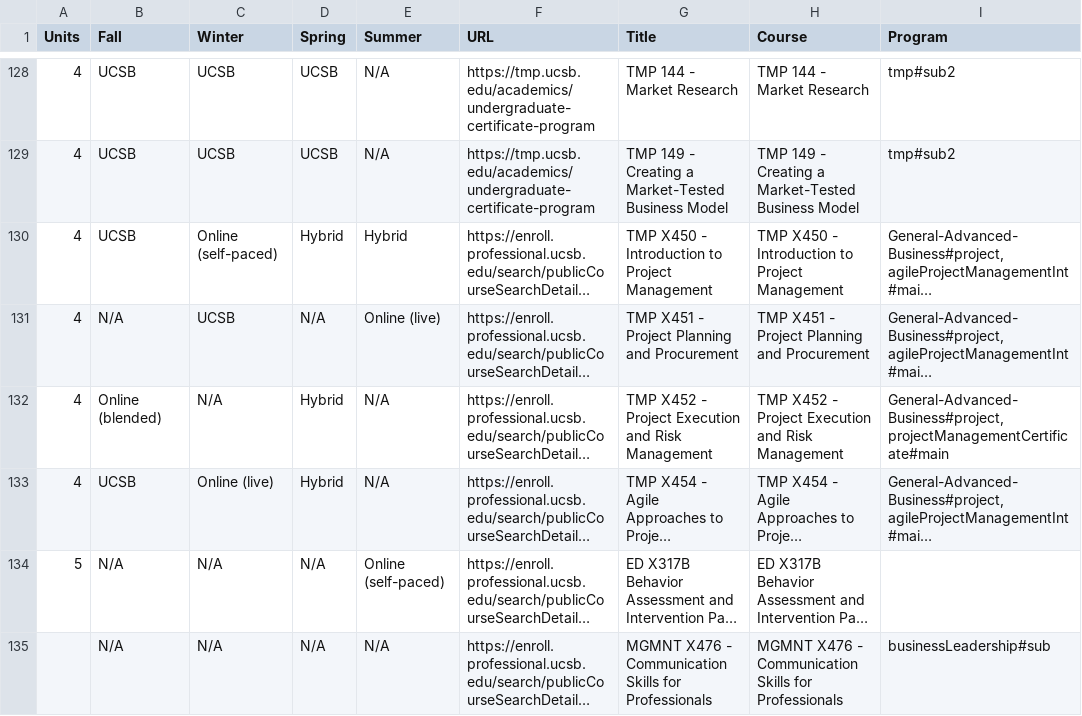
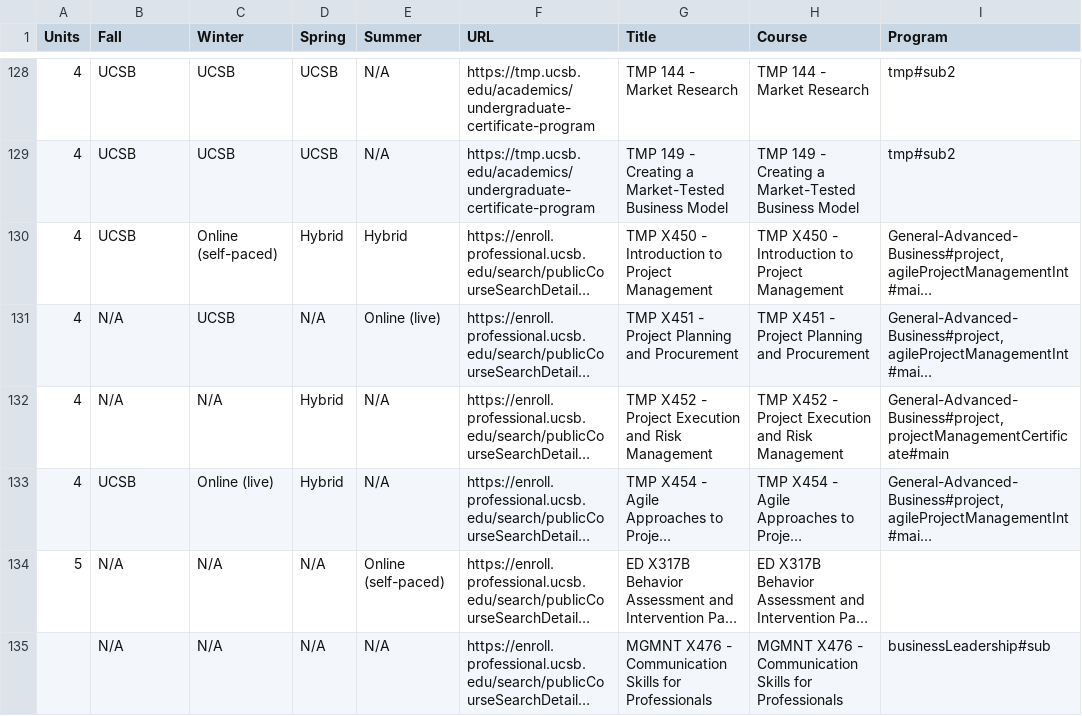
Before and after one commit to UCSB-PaCE/pace-catalog-feed, a CSV file: course-matrix/all.csv, drawn as a sheet; only a part is shown, gaps mark what is left out; long unchanged cells end in …; the diff names each change by its address in the sheet, - before the commit and + after, or states it on an @@ line.

Commit message:
feed: course-matrix pace-web run 36489912810 UCSB-PaCE/pace-web@a100c1472adf551a59c17f97b08f18af84d3de37

```diff
--- a/course-matrix/all.csv
+++ b/course-matrix/all.csv
-B132 (Fall): Online (blended)
+B132 (Fall): N/A
```
Also changed, not shown: 36 other files.
